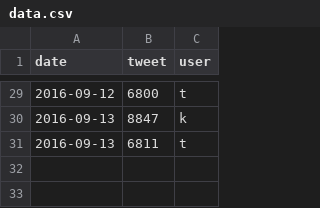
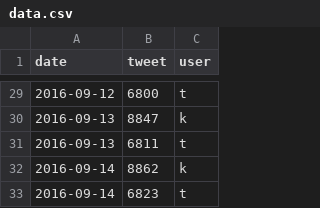
Before and after one commit to dongkwan-kim/D3js-test, a CSV file: data.csv, drawn as a sheet; only a part is shown, gaps mark what is left out.

Commit message:
updata data 20160914

```diff
--- a/data.csv
+++ b/data.csv
@@ -31 +31,3 @@ date,tweet,user
 2016-09-13,6811,t
+2016-09-14,8862,k
+2016-09-14,6823,t
```
